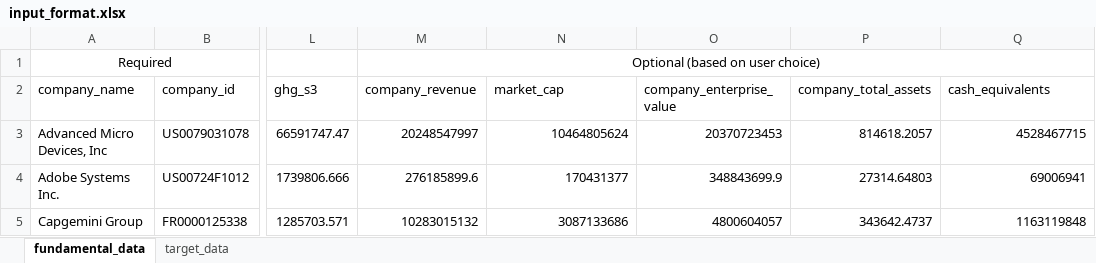
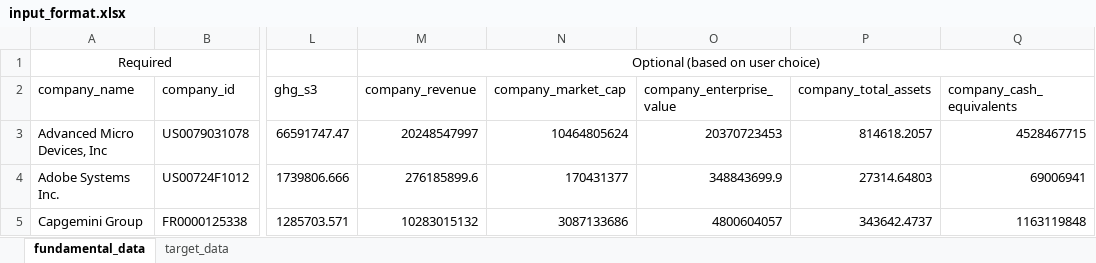
Before and after one commit to ScienceBasedTargets/SBTi-finance-tool-api, an Excel workbook: app/data/input_format.xlsx, sheet fundamental_data, drawn as a sheet; only a part is shown, gaps mark what is left out; values as stored, in another font and other column widths than the file's, no borders; table styles not drawn; the diff names each change by its address in the sheet, - before the commit and + after, or states it on an @@ line.

Commit message:
#178 Fix market cap and cash equivalents

```diff
--- a/app/data/input_format.xlsx (sheet fundamental_data)
+++ b/app/data/input_format.xlsx (sheet fundamental_data)
-N2: market_cap
+N2: company_market_cap
-Q2: cash_equivalents
+Q2: company_cash_equivalents
```
